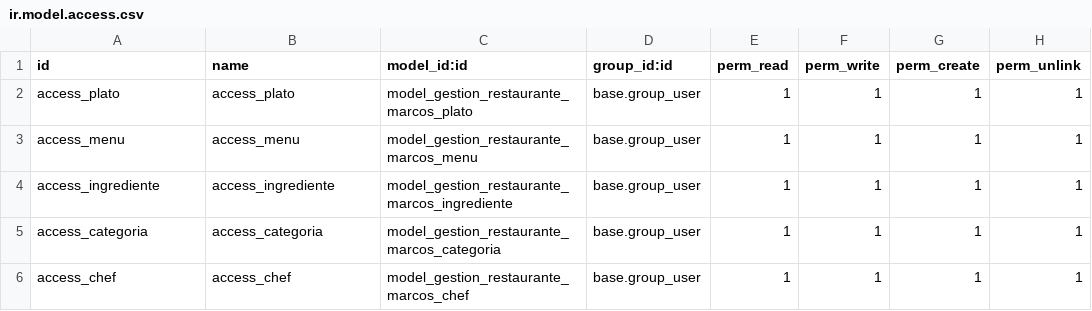
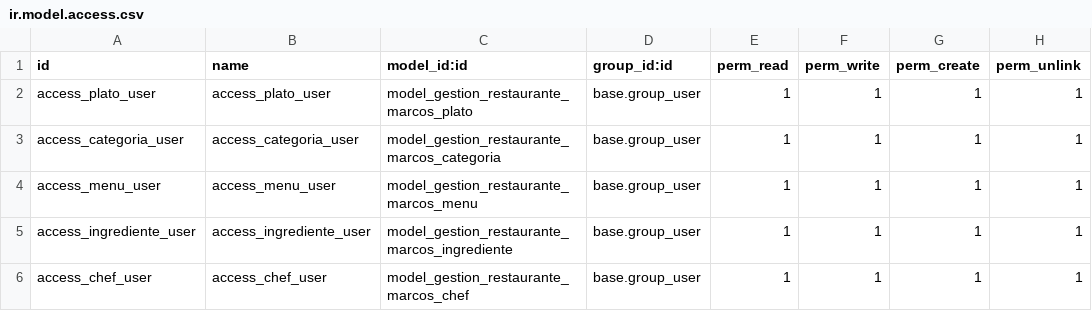
Before and after one commit to MarcosJimBos/odoo_dev_Marcos-Clase, a CSV file: data/addons/Gestion_Restaurante_Marcos/security/ir.model.access.csv, drawn as a sheet.

```diff
--- a/data/addons/Gestion_Restaurante_Marcos/security/ir.model.access.csv
+++ b/data/addons/Gestion_Restaurante_Marcos/security/ir.model.access.csv
@@ -1,6 +1,6 @@
 id,name,model_id:id,group_id:id,perm_read,perm_write,perm_create,perm_unlink
-access_plato,access_plato,model_gestion_restaurante_marcos_plato,base.group_user,1,1,1,1
-access_menu,access_menu,model_gestion_restaurante_marcos_menu,base.group_user,1,1,1,1
-access_ingrediente,access_ingrediente,model_gestion_restaurante_marcos_ingrediente,base.group_user,1,1,1,1
-access_categoria,access_categoria,model_gestion_restaurante_marcos_categoria,base.group_user,1,1,1,1
-access_chef,access_chef,model_gestion_restaurante_marcos_chef,base.group_user,1,1,1,1
+access_plato_user,access_plato_user,model_gestion_restaurante_marcos_plato,base.group_user,1,1,1,1
+access_categoria_user,access_categoria_user,model_gestion_restaurante_marcos_categoria,base.group_user,1,1,1,1
+access_menu_user,access_menu_user,model_gestion_restaurante_marcos_menu,base.group_user,1,1,1,1
+access_ingrediente_user,access_ingrediente_user,model_gestion_restaurante_marcos_ingrediente,base.group_user,1,1,1,1
+access_chef_user,access_chef_user,model_gestion_restaurante_marcos_chef,base.group_user,1,1,1,1
```
Also changed, not shown: 2 other files.
